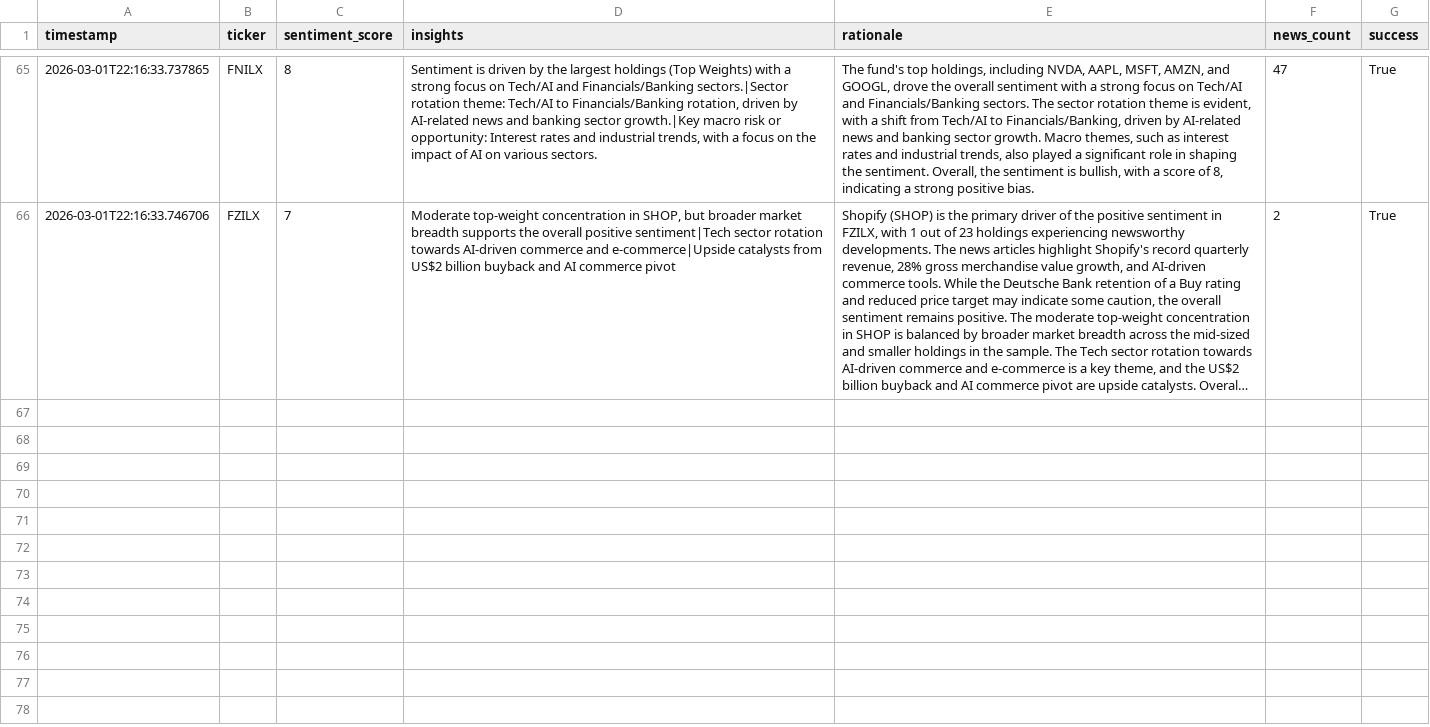
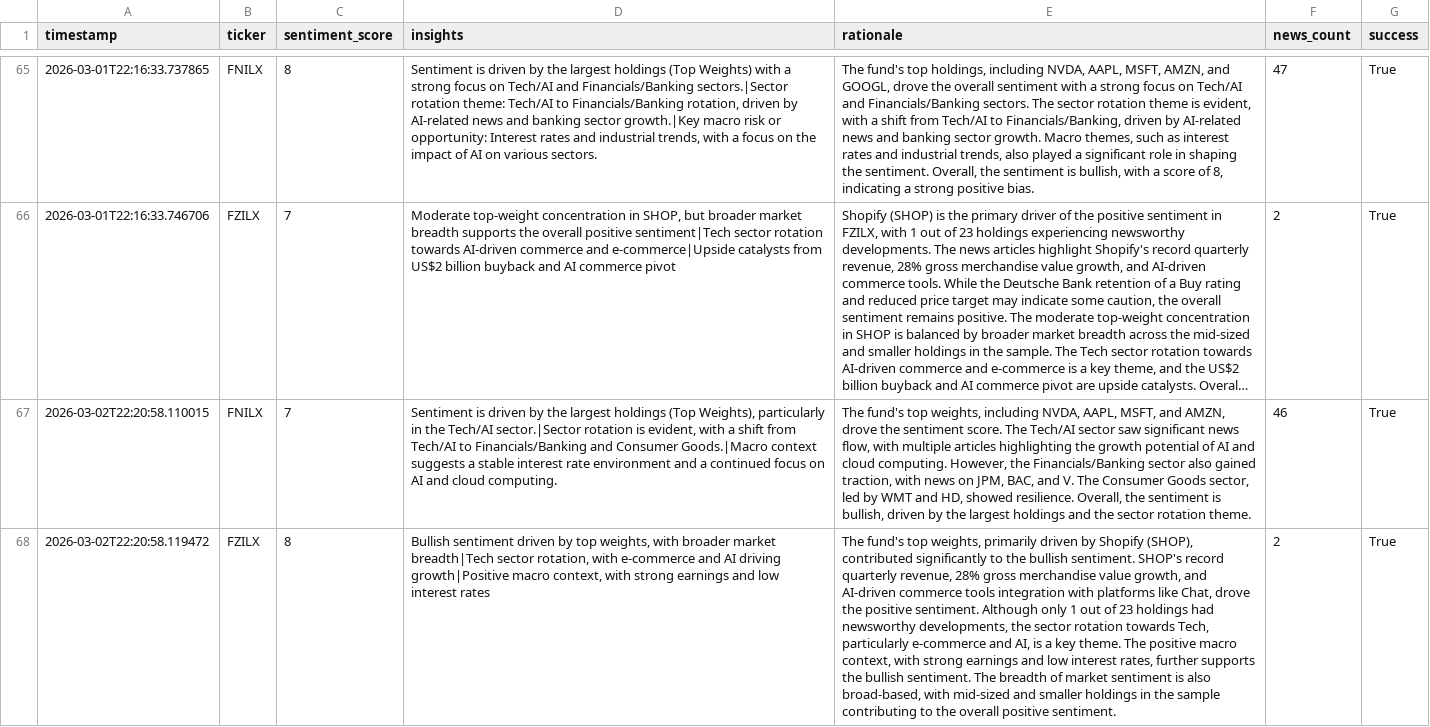
Before and after one commit to Apex1441/CloseNotice, a CSV file: data/sentiment_history.csv, drawn as a sheet; only a part is shown, gaps mark what is left out; long unchanged cells end in …; the diff names each change by its address in the sheet, - before the commit and + after, or states it on an @@ line.

```diff
--- a/data/sentiment_history.csv
+++ b/data/sentiment_history.csv
+row 67: 2026-03-02T22:20:58.110015 | FNILX | 7 | Sentiment is driven by the largest holdings (Top Weights), particularly in the Tech/AI sector.|Sector rotation is evident, with a shift from Tech/AI to Financials/Banking and Consumer Goods.|Macro context suggests a stable interest rate environment and a continued focus on AI and cloud computing. | The fund's top weights, including NVDA, AAPL, MSFT, and AMZN, drove the sentiment score. The Tech/AI sector saw significant news flow, with multiple articles highlighting the growth potential of AI and cloud computing. However, the Financials/Banking sector also gained traction, with news on JPM, BAC, and V. The Consumer Goods sector, led by WMT and HD, showed resilience. Overall, the sentiment is bullish, driven by the largest holdings and the sector rotation theme. | 46 | True
+row 68: 2026-03-02T22:20:58.119472 | FZILX | 8 | Bullish sentiment driven by top weights, with broader market breadth|Tech sector rotation, with e-commerce and AI driving growth|Positive macro context, with strong earnings and low interest rates | The fund's top weights, primarily driven by Shopify (SHOP), contributed significantly to the bullish sentiment. SHOP's record quarterly revenue, 28% gross merchandise value growth, and AI-driven commerce tools integration with platforms like Chat, drove the positive sentiment. Although only 1 out of 23 holdings had newsworthy developments, the sector rotation towards Tech, particularly e-commerce and AI, is a key theme. The positive macro context, with strong earnings and low interest rates, further supports the bullish sentiment. The breadth of market sentiment is also broad-based, with mid-sized and smaller holdings in the sample contributing to the overall positive sentiment. | 2 | True
```
